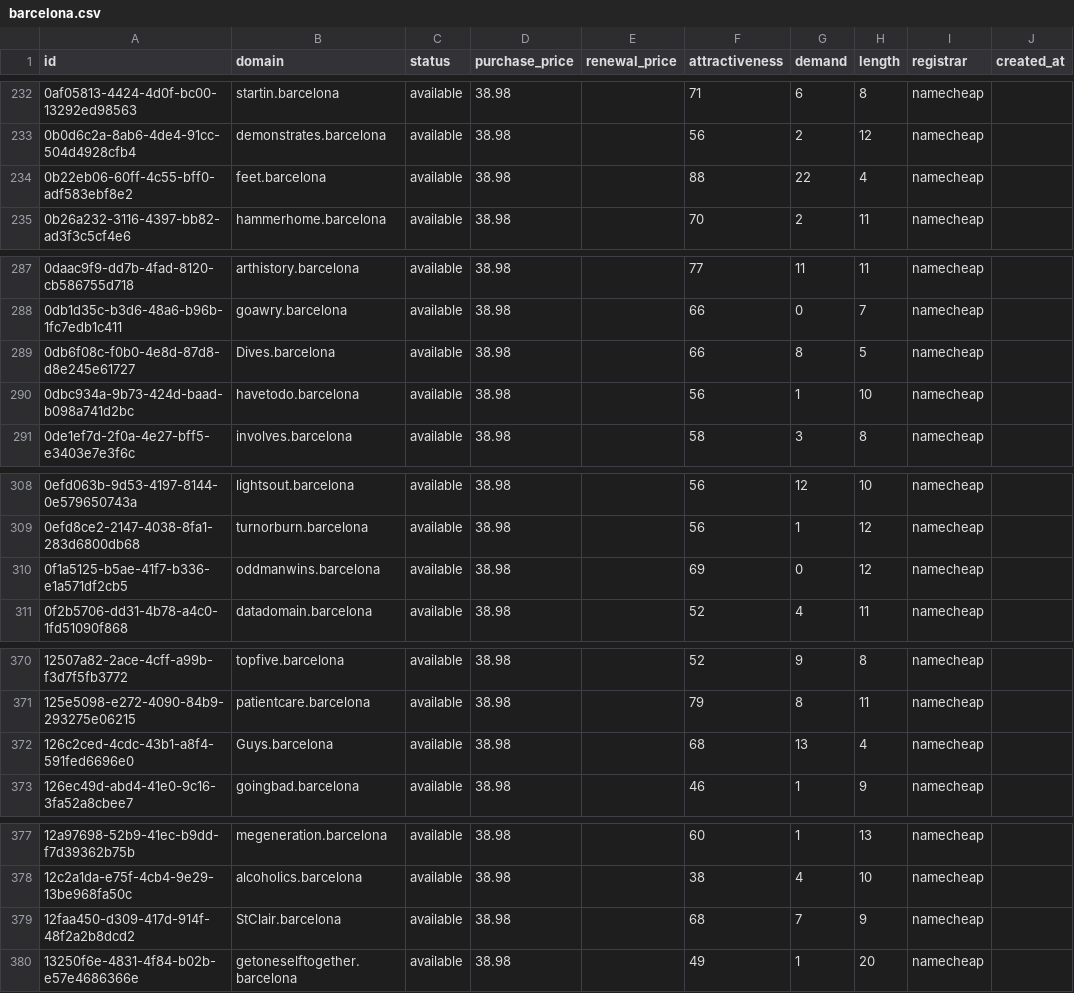
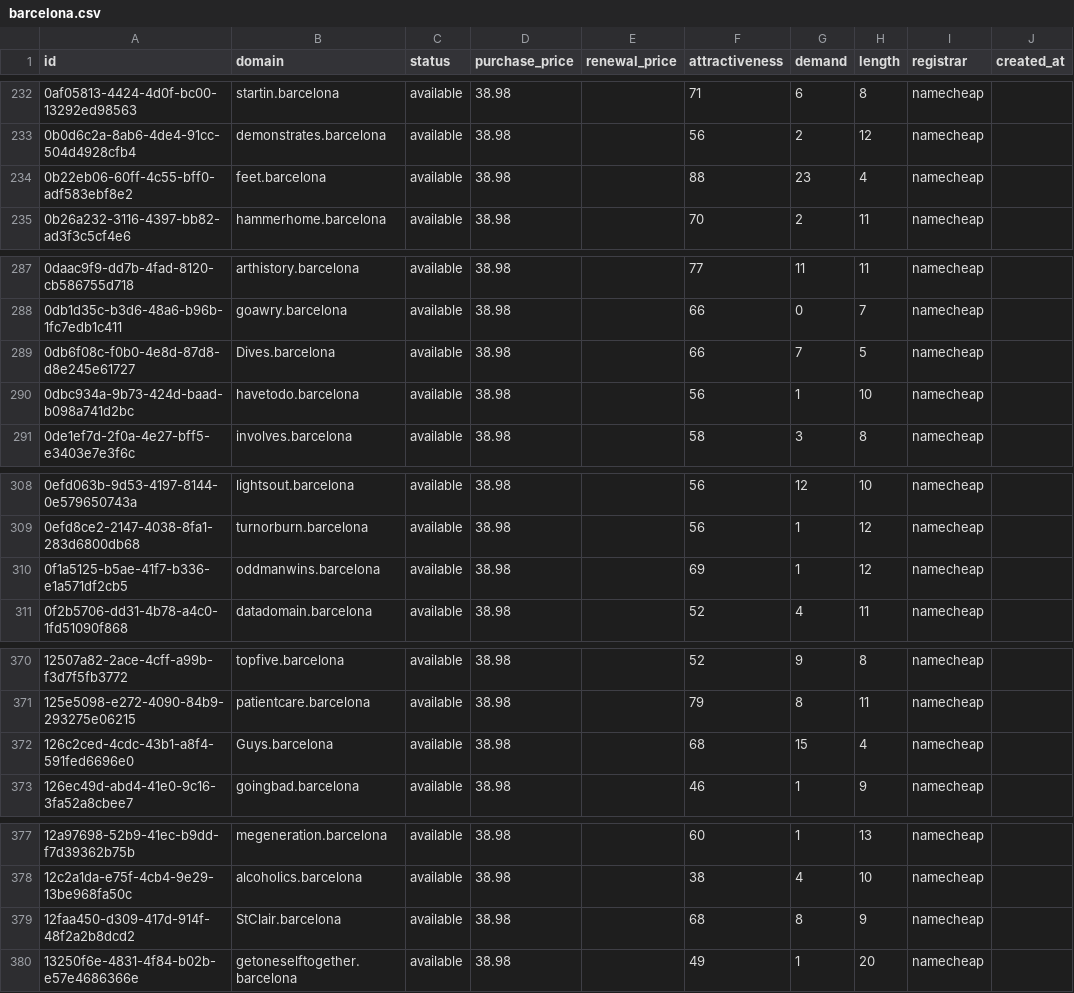
Before and after one commit to UniqueDomains/barcelona-oneword-domains, a CSV file: barcelona.csv, drawn as a sheet; only a part is shown, gaps mark what is left out; the diff covers the shown part only; the diff names each change by its address in the sheet, - before the commit and + after, or states it on an @@ line.

```diff
--- a/barcelona.csv
+++ b/barcelona.csv
-G234 (demand): 22
+G234 (demand): 23
-G289 (demand): 8
+G289 (demand): 7
-G310 (demand): 0
+G310 (demand): 1
-G372 (demand): 13
+G372 (demand): 15
-G379 (demand): 7
+G379 (demand): 8
```
Also changed, not shown: 22 edited cells elsewhere in this file, 4 other files.
